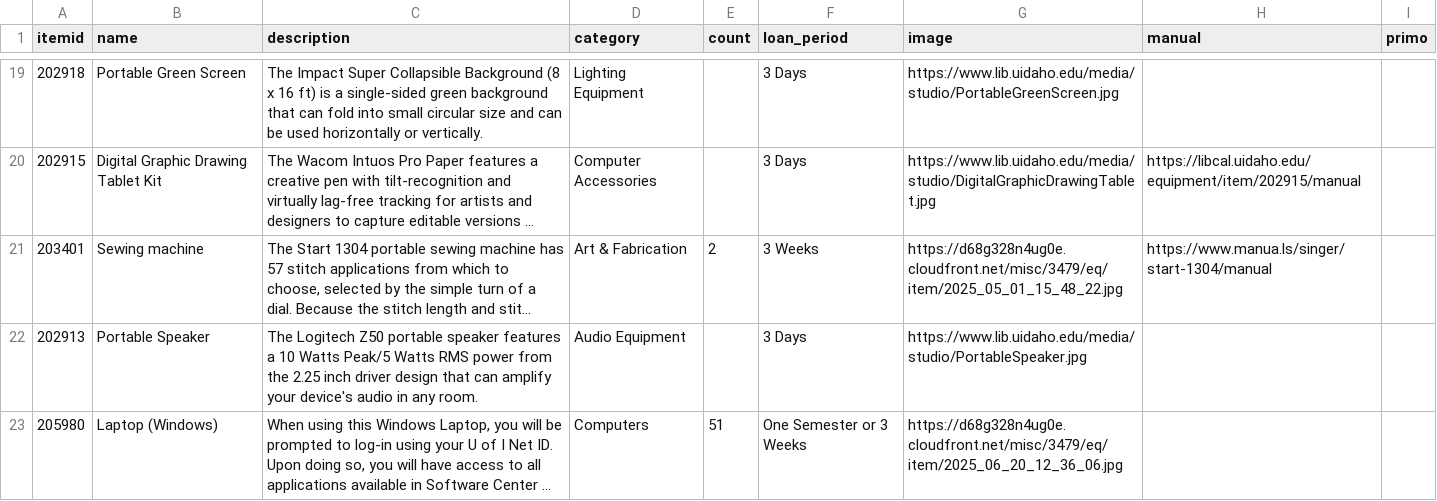
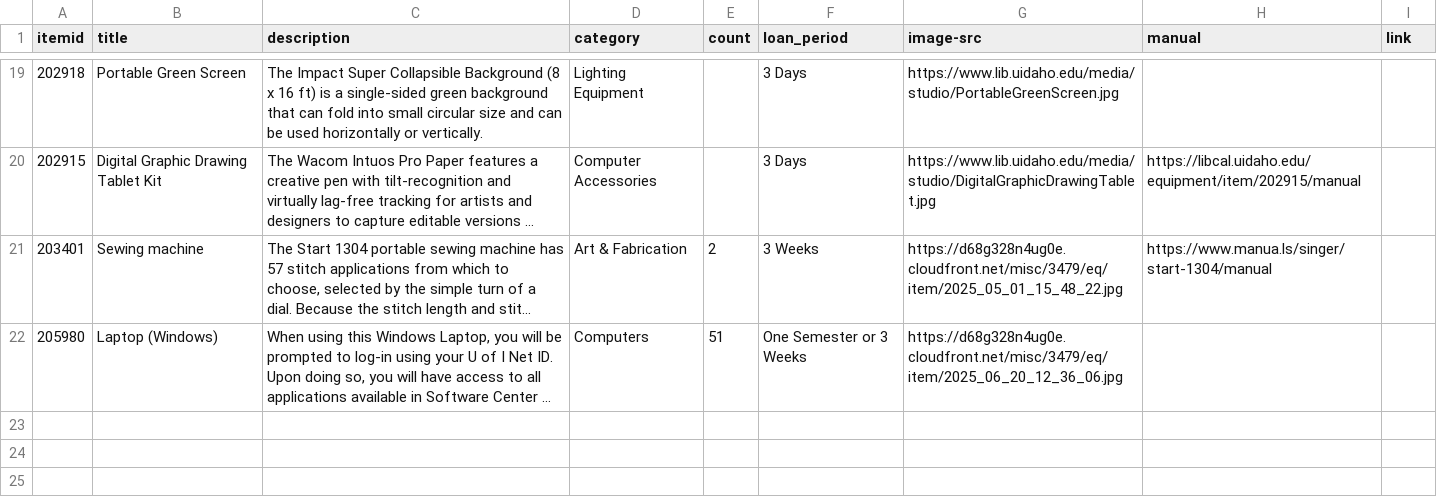
Before and after one commit to uidaholib/mainweb-lib-uidaho, a CSV file: _data/find_equipment_loans.csv, drawn as a sheet; only a part is shown, gaps mark what is left out; long unchanged cells end in …; the diff names each change by its address in the sheet, - before the commit and + after, or states it on an @@ line.

```diff
--- a/_data/find_equipment_loans.csv
+++ b/_data/find_equipment_loans.csv
-B1: name
+B1: title
-G1: image
+G1: image-src
-I1: primo
+I1: link
-row 22: 202913 | Portable Speaker | The Logitech Z50 portable speaker features a 10 Watts Peak/5 Watts RMS power from the 2.25 inch driver design that can amplify your device's audio in any room. | Audio Equipment |  | 3 Days | https://www.lib.uidaho.edu/media/studio/PortableSpeaker.jpg
```
Also changed, not shown: _data/search_index_additions.csv, 2 other files.
